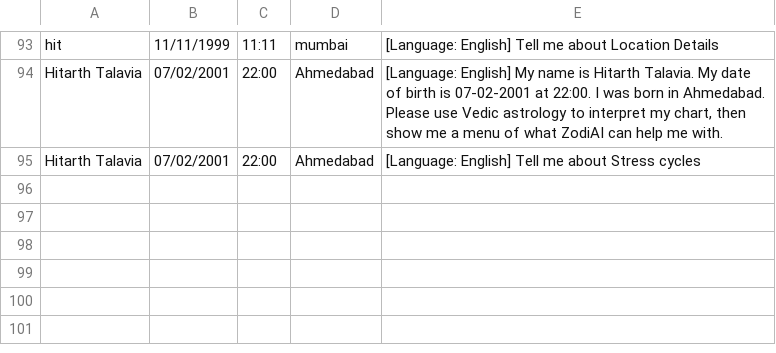
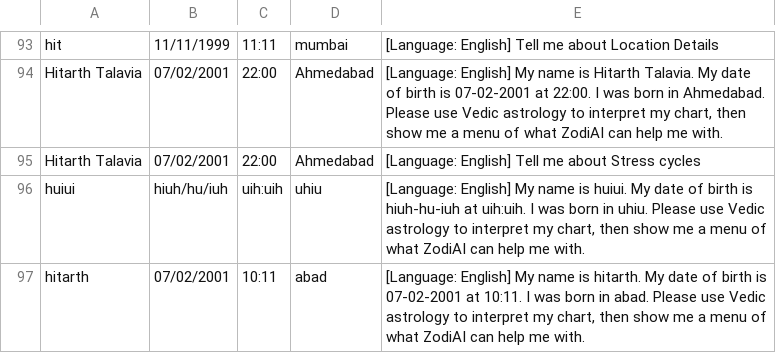
Before and after one commit to Hitarth-ai/Personal-ZodiAI, a CSV file: data/zodiai_data.csv, drawn as a sheet; only a part is shown, gaps mark what is left out.

```diff
--- a/data/zodiai_data.csv
+++ b/data/zodiai_data.csv
@@ -95 +95,3 @@ Hitarth Talavia,07/02/2001,22:00,Ahmedabad,"[Language: English] My name is Hitar
 Hitarth Talavia,07/02/2001,22:00,Ahmedabad,[Language: English] Tell me about Stress cycles
+huiui,hiuh/hu/iuh,uih:uih,uhiu,"[Language: English] My name is huiui. My date of birth is hiuh-hu-iuh at uih:uih. I was born in uhiu. Please use Vedic astrology to interpret my chart, then show me a menu of what ZodiAI can help me with."
+hitarth,07/02/2001,10:11,abad,"[Language: English] My name is hitarth. My date of birth is 07-02-2001 at 10:11. I was born in abad. Please use Vedic astrology to interpret my chart, then show me a menu of what ZodiAI can help me with."
```
Also changed, not shown: 5 other files.
